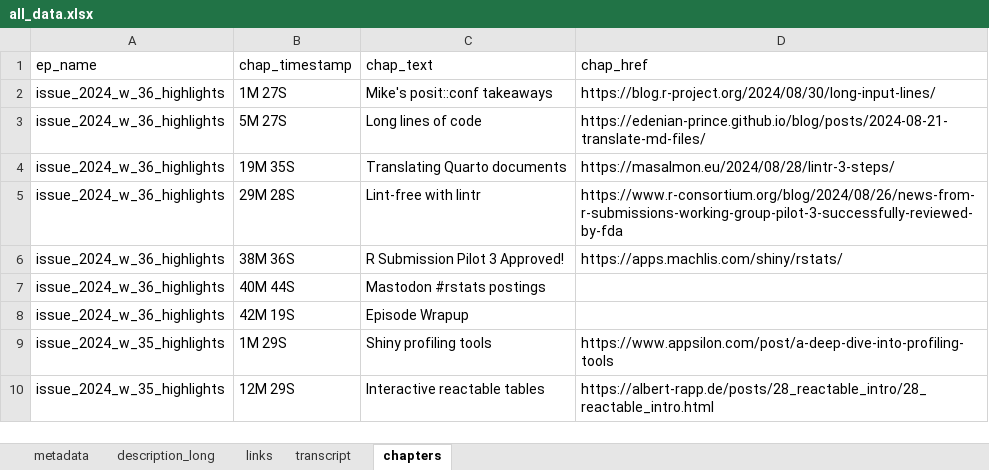
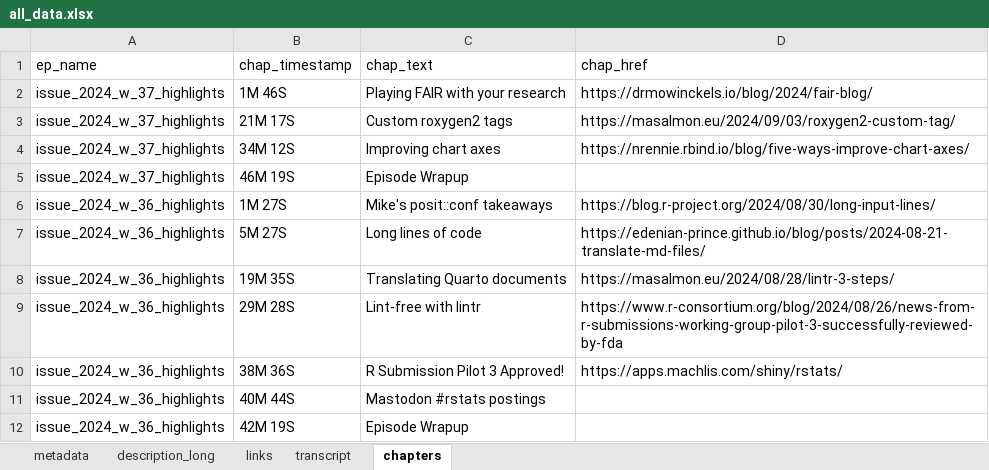
Before and after one commit to iamYannC/r-podcast, an Excel workbook: data/all_data.xlsx, sheet chapters, drawn as a sheet; only a part is shown; the shorter side is filled out with more unchanged rows; values as stored, in another font and other column widths than the file's, no borders; 1 other sheet too large or unreadable and not compared; the diff names each change by its address in the sheet, - before the commit and + after, or states it on an @@ line.

```diff
--- a/data/all_data.xlsx (sheet chapters)
+++ b/data/all_data.xlsx (sheet chapters)
+row 2: issue_2024_w_37_highlights | 1M 46S | Playing FAIR with your research | https://drmowinckels.io/blog/2024/fair-blog/
+row 3: issue_2024_w_37_highlights | 21M 17S | Custom roxygen2 tags | https://masalmon.eu/2024/09/03/roxygen2-custom-tag/
+row 4: issue_2024_w_37_highlights | 34M 12S | Improving chart axes | https://nrennie.rbind.io/blog/five-ways-improve-chart-axes/
+row 5: issue_2024_w_37_highlights | 46M 19S | Episode Wrapup
```
Also changed, not shown: sheet links, sheet metadata, sheet description_long, 3 other files.
